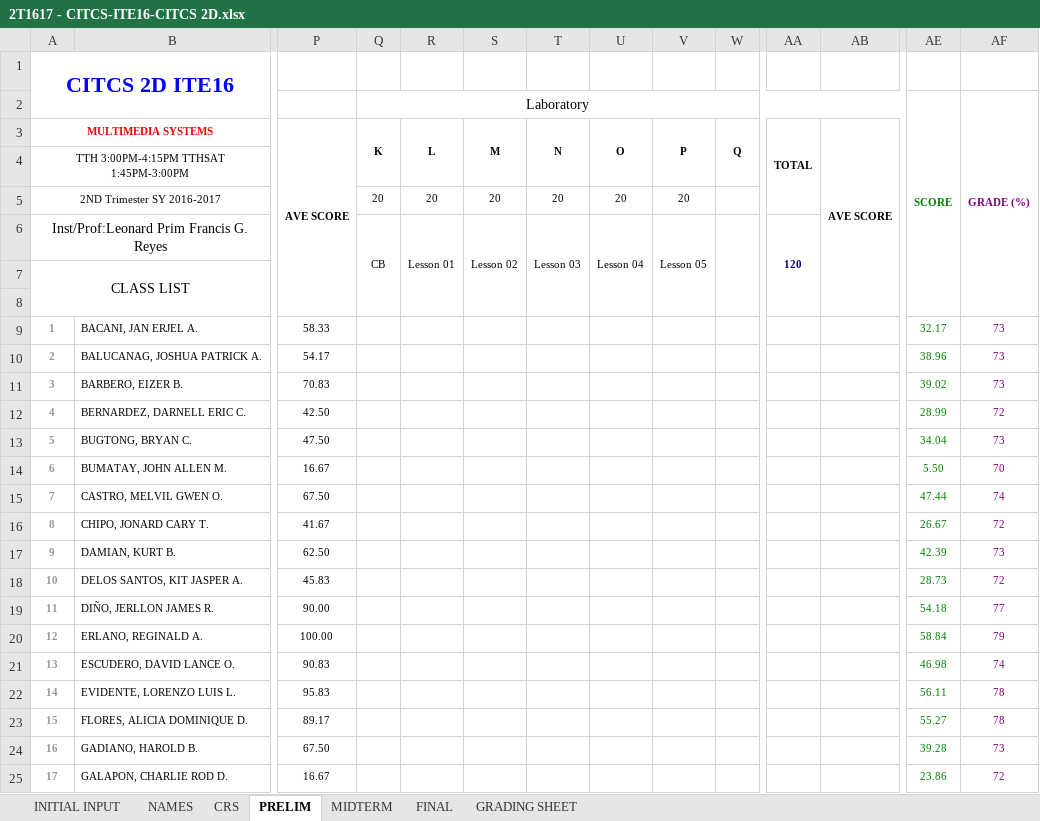
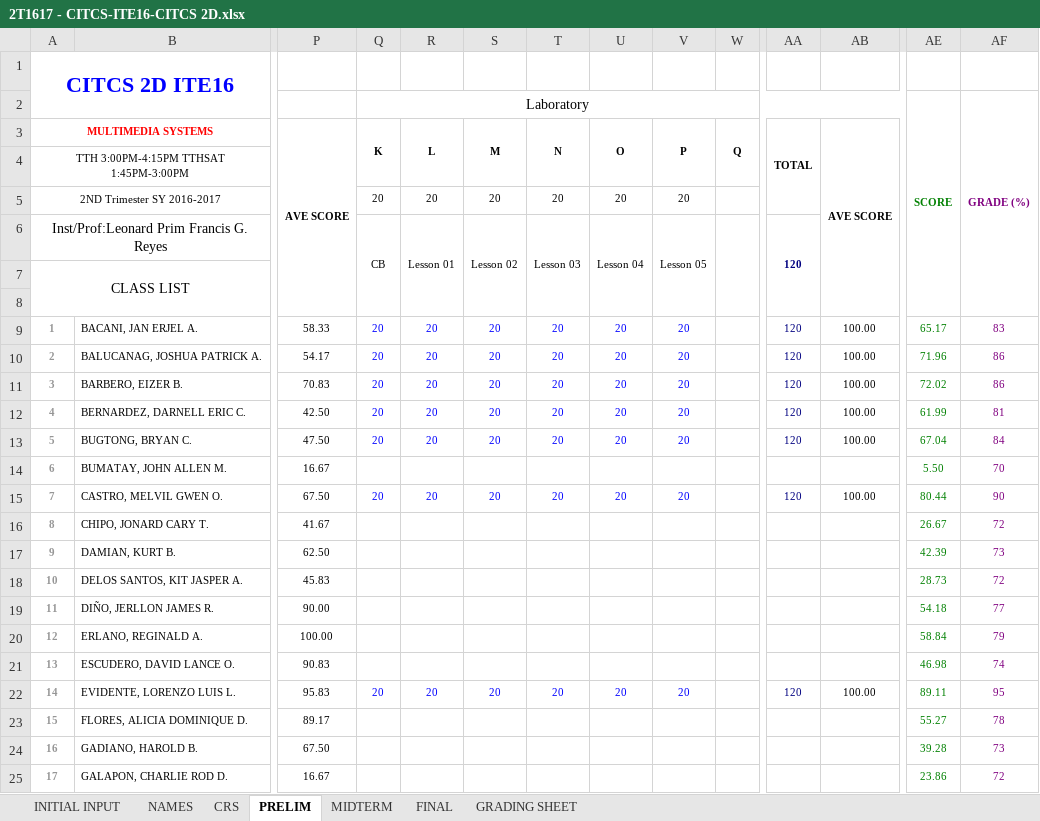
Before and after one commit to primusr/FileOrg, an Excel workbook: Class Records/2T1617CR/2T1617 - CITCS-ITE16-CITCS 2D.xlsx, sheet PRELIM, drawn as a sheet; only a part is shown, gaps mark what is left out; values as stored, in another font and other column widths than the file's, no borders; the diff covers the shown part only; the diff names each change by its address in the sheet, - before the commit and + after, or states it on an @@ line.

Commit message:
upload

```diff
--- a/Class Records/2T1617CR/2T1617 - CITCS-ITE16-CITCS 2D.xlsx (sheet PRELIM)
+++ b/Class Records/2T1617CR/2T1617 - CITCS-ITE16-CITCS 2D.xlsx (sheet PRELIM)
-Q9:Q13: (empty)
+Q9:Q13: 20
-R9:R13: (empty)
+R9:R13: 20
-S9:S13: (empty)
+S9:S13: 20
-T9:T13: (empty)
+T9:T13: 20
-U9:U13: (empty)
+U9:U13: 20
-V9:V13: (empty)
+V9:V13: 20
-AA9:AA13: (empty)
+AA9:AA13: 120
-AB9:AB13: (empty)
+AB9:AB13: 100.00
-AE9: 32.17
+AE9: 65.17
-AF9: 73
+AF9: 83
-AE10: 38.96
+AE10: 71.96
-AF10:AF11: 73
+AF10:AF11: 86
-AE11: 39.02
+AE11: 72.02
-AE12: 28.99
+AE12: 61.99
-AF12: 72
+AF12: 81
-AE13: 34.04
+AE13: 67.04
-AF13: 73
+AF13: 84
-Q15: (empty)
+Q15: 20
-R15: (empty)
+R15: 20
-S15: (empty)
+S15: 20
-T15: (empty)
+T15: 20
-U15: (empty)
+U15: 20
-V15: (empty)
+V15: 20
-AA15: (empty)
+AA15: 120
-AB15: (empty)
+AB15: 100.00
-AE15: 47.44
+AE15: 80.44
-AF15: 74
+AF15: 90
-Q22: (empty)
+Q22: 20
-R22: (empty)
+R22: 20
-S22: (empty)
+S22: 20
-T22: (empty)
+T22: 20
-U22: (empty)
+U22: 20
-V22: (empty)
+V22: 20
-AA22: (empty)
+AA22: 120
-AB22: (empty)
+AB22: 100.00
-AE22: 56.11
+AE22: 89.11
-AF22: 78
+AF22: 95
```
Also changed, not shown: 10 edited cells elsewhere in this sheet, sheet CRS, sheet GRADING SHEET.
